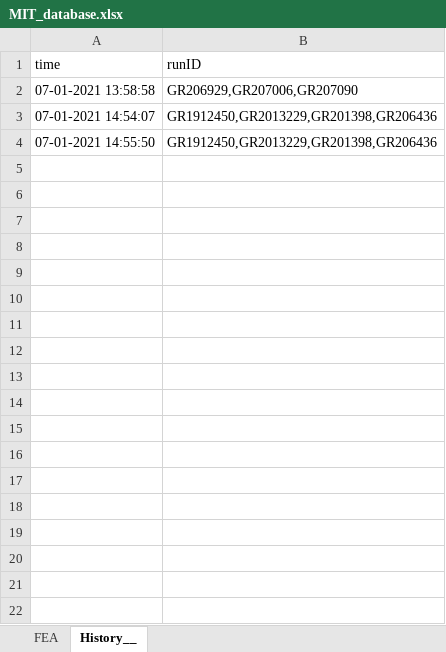
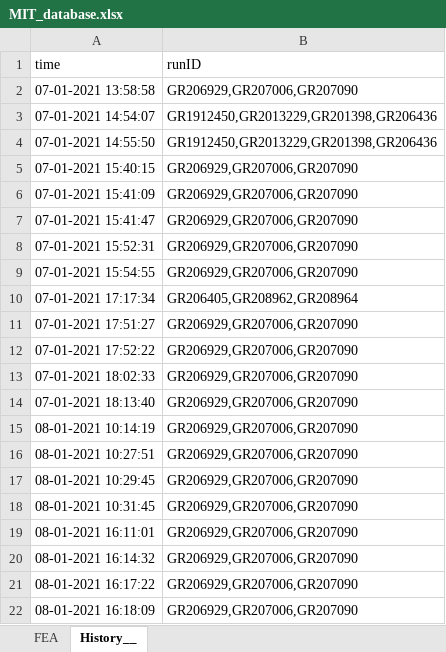
Before and after one commit to GVSCAL/tada, an Excel workbook: database/MIT_database.xlsx, sheet History__, drawn as a sheet; values as stored, in another font and other column widths than the file's, no borders; table styles not drawn; the diff names each change by its address in the sheet, - before the commit and + after, or states it on an @@ line.

```diff
--- a/database/MIT_database.xlsx (sheet History__)
+++ b/database/MIT_database.xlsx (sheet History__)
+row 5: 07-01-2021 15:40:15 | GR206929,GR207006,GR207090
+row 6: 07-01-2021 15:41:09 | GR206929,GR207006,GR207090
+row 7: 07-01-2021 15:41:47 | GR206929,GR207006,GR207090
+row 8: 07-01-2021 15:52:31 | GR206929,GR207006,GR207090
+row 9: 07-01-2021 15:54:55 | GR206929,GR207006,GR207090
+row 10: 07-01-2021 17:17:34 | GR206405,GR208962,GR208964
+row 11: 07-01-2021 17:51:27 | GR206929,GR207006,GR207090
+row 12: 07-01-2021 17:52:22 | GR206929,GR207006,GR207090
+row 13: 07-01-2021 18:02:33 | GR206929,GR207006,GR207090
+row 14: 07-01-2021 18:13:40 | GR206929,GR207006,GR207090
+row 15: 08-01-2021 10:14:19 | GR206929,GR207006,GR207090
+row 16: 08-01-2021 10:27:51 | GR206929,GR207006,GR207090
+row 17: 08-01-2021 10:29:45 | GR206929,GR207006,GR207090
+row 18: 08-01-2021 10:31:45 | GR206929,GR207006,GR207090
+row 19: 08-01-2021 16:11:01 | GR206929,GR207006,GR207090
+row 20: 08-01-2021 16:14:32 | GR206929,GR207006,GR207090
+row 21: 08-01-2021 16:17:22 | GR206929,GR207006,GR207090
+row 22: 08-01-2021 16:18:09 | GR206929,GR207006,GR207090
```
Also changed, not shown: sheet FEA, 28 other files.
